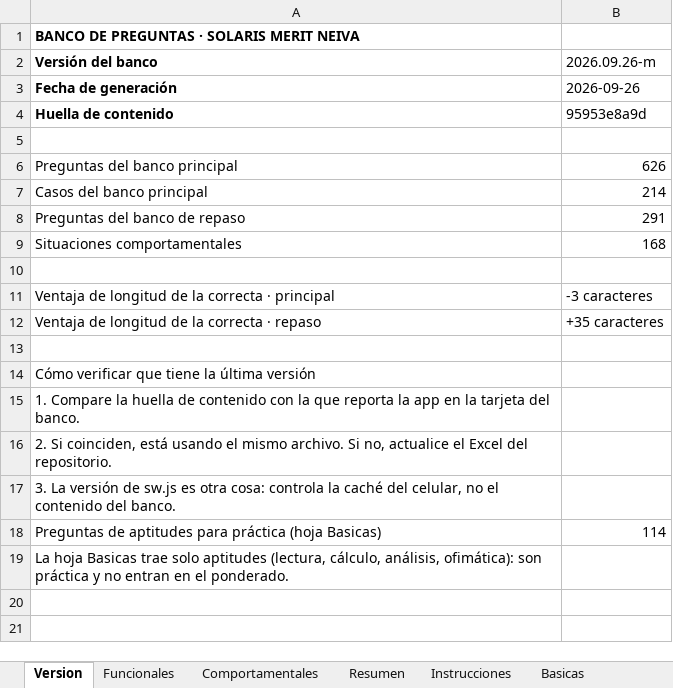
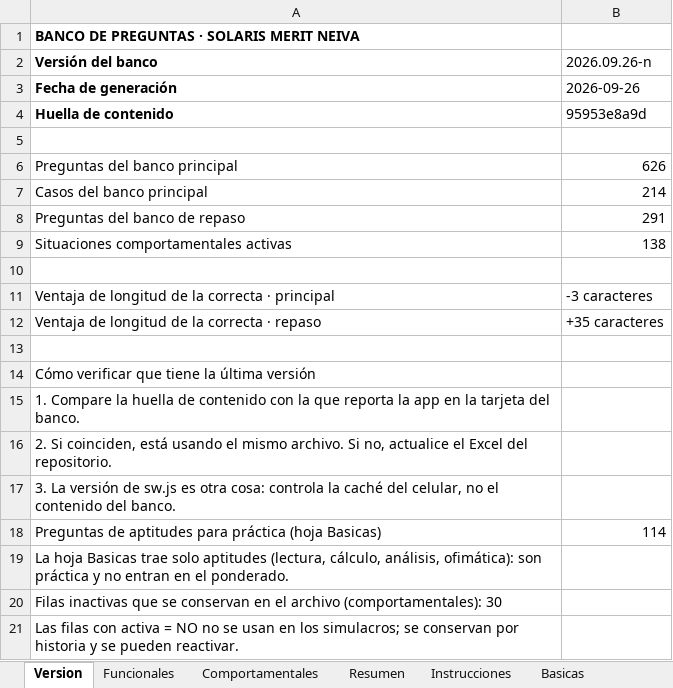
Before and after one commit to ttonguinon/solaris-merit-moncaleano, an Excel workbook: banco-preguntas.xlsx, sheet Version, drawn as a sheet; values as stored, in another font and other column widths than the file's, no borders; removed rows and columns are numbered as before the commit, all else as after; the diff names each change by its address in the sheet, - before the commit and + after, or states it on an @@ line.

```diff
--- a/banco-preguntas.xlsx (sheet Version)
+++ b/banco-preguntas.xlsx (sheet Version)
-B2: 2026.09.26-m
+B2: 2026.09.26-n
-row 9: Situaciones comportamentales | 168
+row 9: Situaciones comportamentales activas | 138
+row 20: Filas inactivas que se conservan en el archivo (comportamentales): 30
+row 21: Las filas con activa = NO no se usan en los simulacros; se conservan por historia y se pueden reactivar.
```
Also changed, not shown: sheet Resumen.
